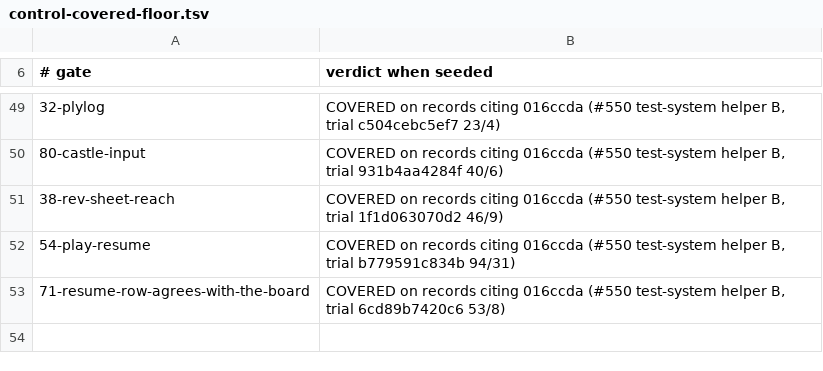
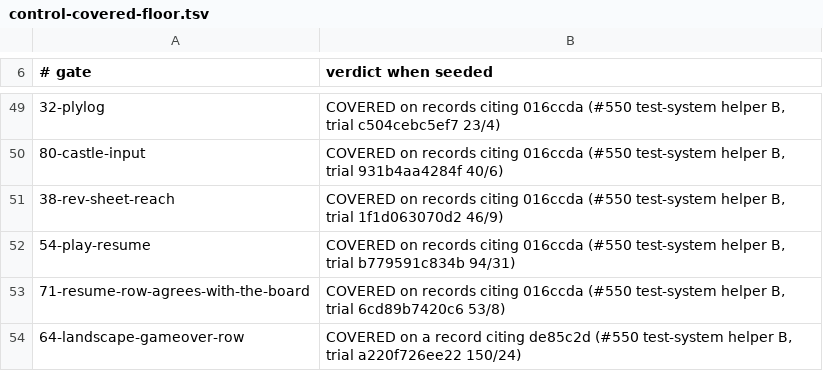
Before and after one commit to LearnToCheckmate/chess-trainer, a TSV file: gates/control-covered-floor.tsv, drawn as a sheet; only a part is shown, gaps mark what is left out; the diff names each change by its address in the sheet, - before the commit and + after, or states it on an @@ line.

```diff
--- a/gates/control-covered-floor.tsv
+++ b/gates/control-covered-floor.tsv
+row 54: 64-landscape-gameover-row | COVERED on a record citing de85c2d (#550 test-system helper B, trial a220f726ee22 150/24)
```
Also changed, not shown: gates/harness-case-counts.tsv, 1 other file.
